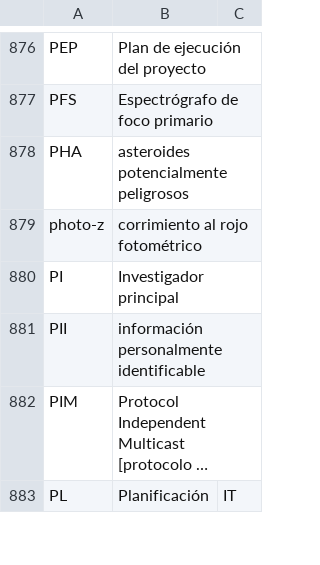
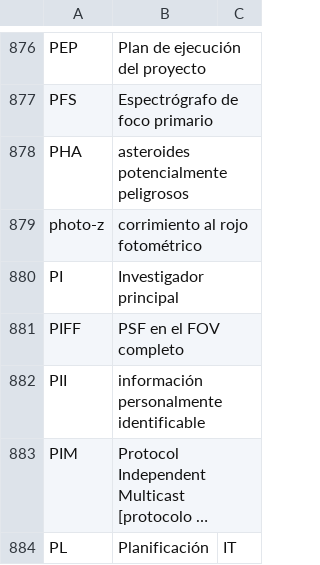
Before and after one commit to lsst/lsst-texmf, a CSV file: etc/glossarydefs_es.csv, drawn as a sheet; only a part is shown, gaps mark what is left out; long unchanged cells end in …; the diff names each change by its address in the sheet, - before the commit and + after, or states it on an @@ line.

```diff
--- a/etc/glossarydefs_es.csv
+++ b/etc/glossarydefs_es.csv
+row 881: PIFF | PSF en el FOV completo
```
Also changed, not shown: etc/glossarydefs.csv.
